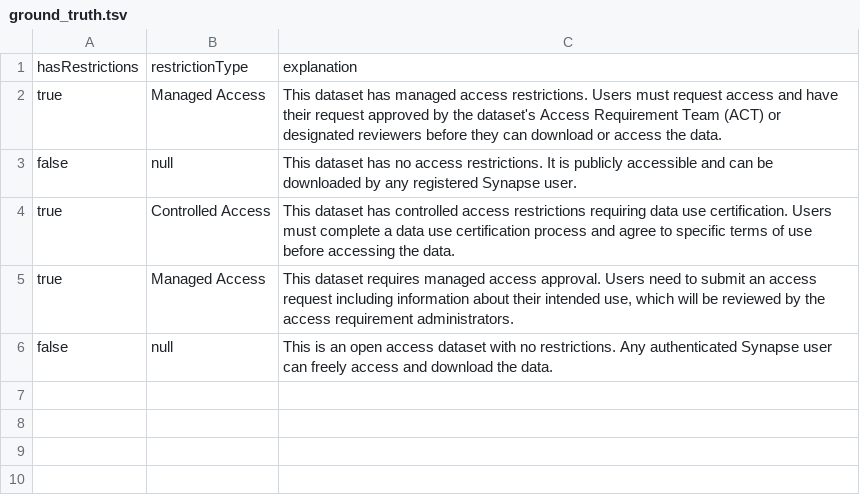
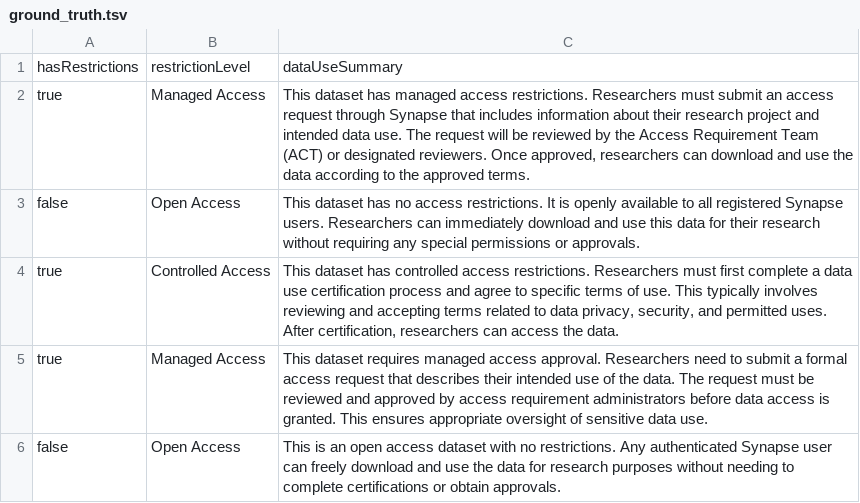
Before and after one commit to sage-bdf/curator-benchmarking, a TSV file: tasks/retrieve_access_restrictions/ground_truth.tsv, drawn as a sheet.

```diff
--- a/tasks/retrieve_access_restrictions/ground_truth.tsv
+++ b/tasks/retrieve_access_restrictions/ground_truth.tsv
@@ -1,6 +1,6 @@
-hasRestrictions	restrictionType	explanation
-true	Managed Access	This dataset has managed access restrictions. Users must request access and have their request approved by the dataset's Access Requirement Team (ACT) or designated reviewers before they can download or access the data.
-false	null	This dataset has no access restrictions. It is publicly accessible and can be downloaded by any registered Synapse user.
-true	Controlled Access	This dataset has controlled access restrictions requiring data use certification. Users must complete a data use certification process and agree to specific terms of use before accessing the data.
-true	Managed Access	This dataset requires managed access approval. Users need to submit an access request including information about their intended use, which will be reviewed by the access requirement administrators.
-false	null	This is an open access dataset with no restrictions. Any authenticated Synapse user can freely access and download the data.
+hasRestrictions	restrictionLevel	dataUseSummary
+true	Managed Access	This dataset has managed access restrictions. Researchers must submit an access request through Synapse that includes information about their research project and intended data use. The request will be reviewed by the Access Requirement Team (ACT) or designated reviewers. Once approved, researchers can download and use the data according to the approved terms.
+false	Open Access	This dataset has no access restrictions. It is openly available to all registered Synapse users. Researchers can immediately download and use this data for their research without requiring any special permissions or approvals.
+true	Controlled Access	This dataset has controlled access restrictions. Researchers must first complete a data use certification process and agree to specific terms of use. This typically involves reviewing and accepting terms related to data privacy, security, and permitted uses. After certification, researchers can access the data.
+true	Managed Access	This dataset requires managed access approval. Researchers need to submit a formal access request that describes their intended use of the data. The request must be reviewed and approved by access requirement administrators before data access is granted. This ensures appropriate oversight of sensitive data use.
+false	Open Access	This is an open access dataset with no restrictions. Any authenticated Synapse user can freely download and use the data for research purposes without needing to complete certifications or obtain approvals.
```
Also changed, not shown: tasks/retrieve_ACLs/ground_truth.tsv, 8 other files.
